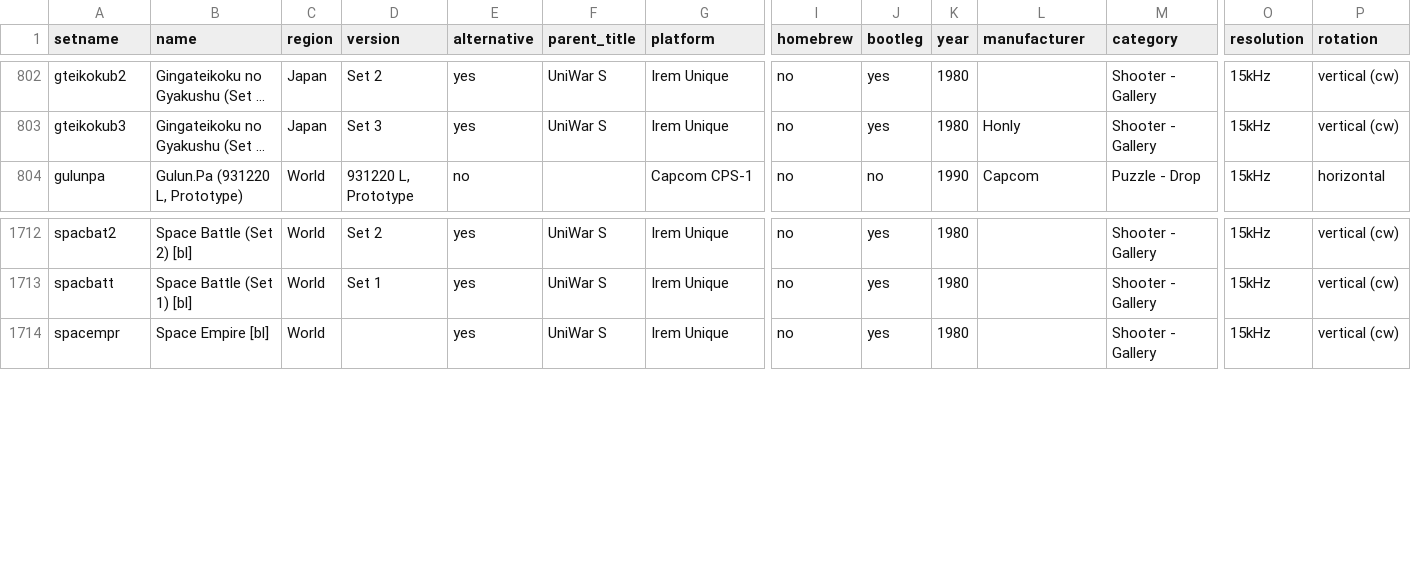
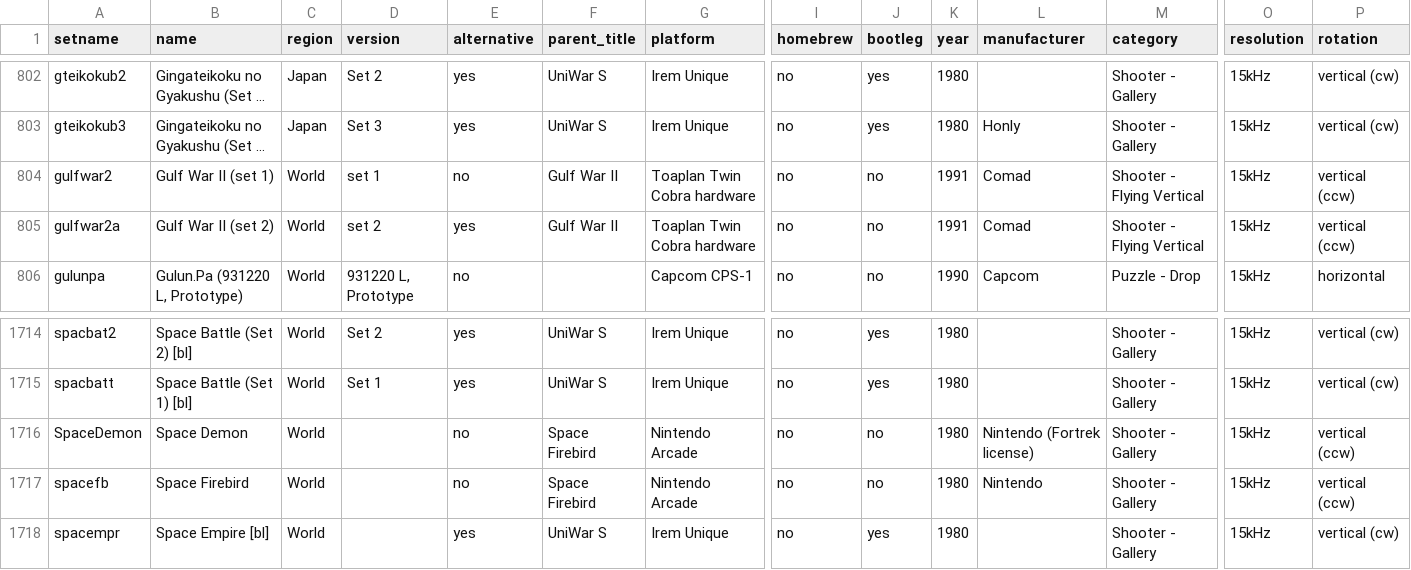
Before and after one commit to MiSTer-devel/ArcadeDatabase_MiSTer, a CSV file: ArcadeDatabase.csv, drawn as a sheet; only a part is shown, gaps mark what is left out; long unchanged cells end in …; rows hold the shown columns only; the diff names each change by its address in the sheet, - before the commit and + after, or states it on an @@ line.

Commit message:
Add Gulf War II and Space Firebird / Space Demon (4 rows, hardware-tested ccw + working flip)

```diff
--- a/ArcadeDatabase.csv
+++ b/ArcadeDatabase.csv
+row 804: gulfwar2 | Gulf War II (set 1) | World | set 1 | no | Gulf War II | Toaplan Twin Cobra hardware | no | no | 1991 | Comad | Shooter - Flying Vertical | 15kHz | vertical (ccw)
+row 805: gulfwar2a | Gulf War II (set 2) | World | set 2 | yes | Gulf War II | Toaplan Twin Cobra hardware | no | no | 1991 | Comad | Shooter - Flying Vertical | 15kHz | vertical (ccw)
+row 1716: SpaceDemon | Space Demon | World |  | no | Space Firebird | Nintendo Arcade | no | no | 1980 | Nintendo (Fortrek license) | Shooter - Gallery | 15kHz | vertical (ccw)
+row 1717: spacefb | Space Firebird | World |  | no | Space Firebird | Nintendo Arcade | no | no | 1980 | Nintendo | Shooter - Gallery | 15kHz | vertical (ccw)
```
